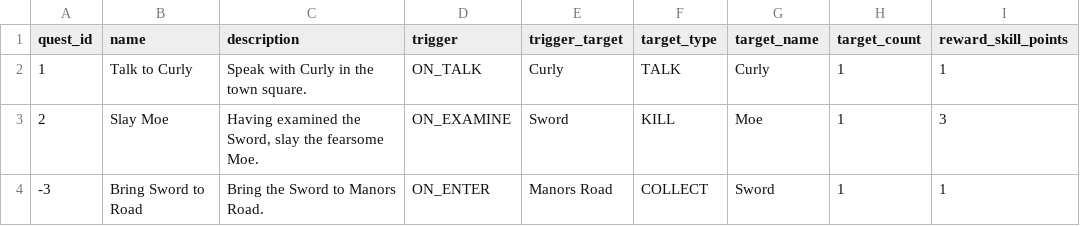
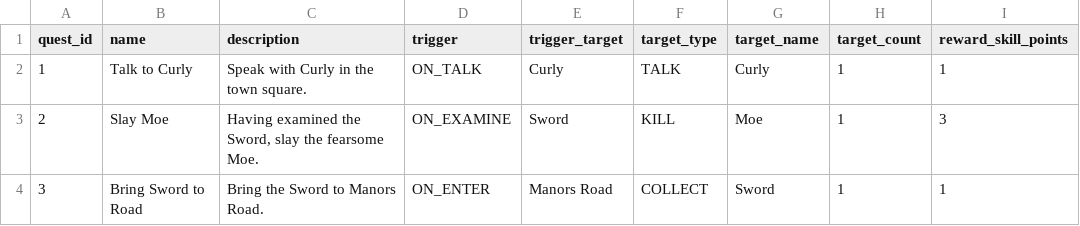
Before and after one commit to AndrewOlvera-byte/YCPFinalsFrenzy, a CSV file: src/db/quests.csv, drawn as a sheet.

Commit message:
Update quests.csv

```diff
--- a/src/db/quests.csv
+++ b/src/db/quests.csv
@@ -3,2 +3,2 @@ quest_id,name,description,trigger,trigger_target,target_type,target_name,target_
 2,Slay Moe,"Having examined the Sword, slay the fearsome Moe.",ON_EXAMINE,Sword,KILL,Moe,1,3
--3,Bring Sword to Road,"Bring the Sword to Manors Road.",ON_ENTER,Manors Road,COLLECT,Sword,1,1
+3,Bring Sword to Road,"Bring the Sword to Manors Road.",ON_ENTER,Manors Road,COLLECT,Sword,1,1
```
